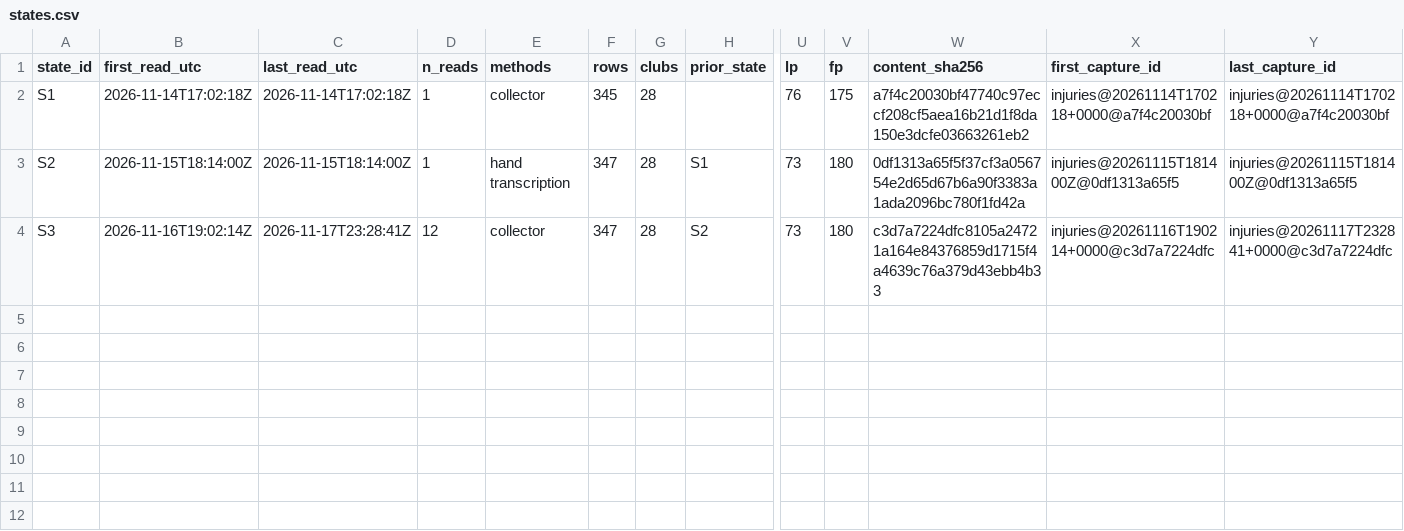
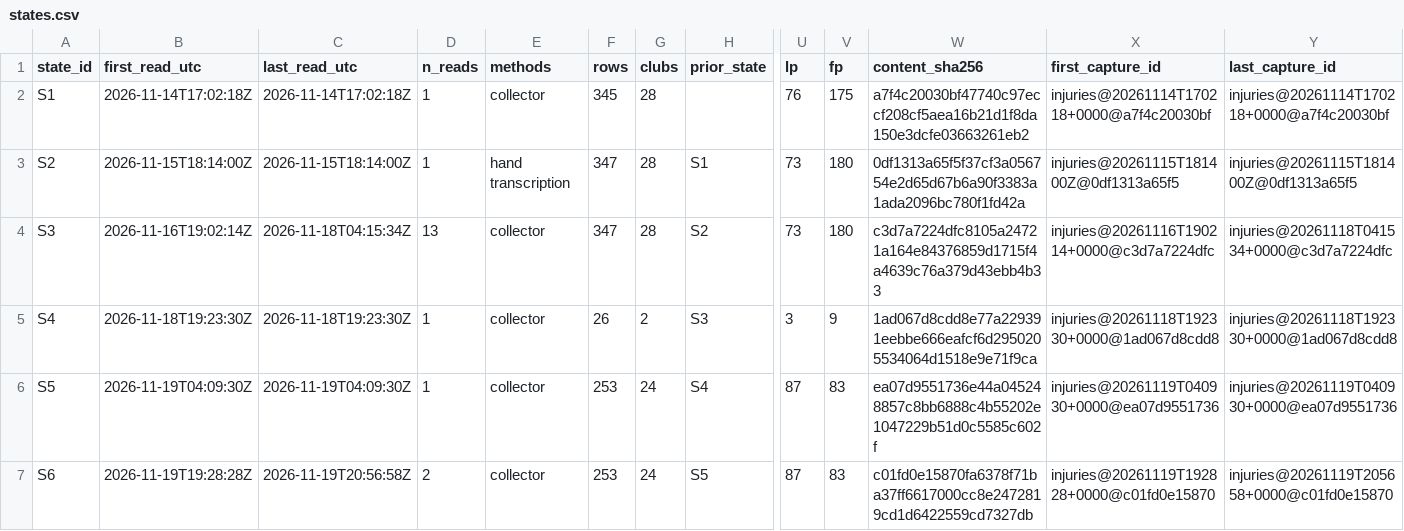
Before and after one commit to karagemop466-tech/X1, a CSV file: data/availability_series/states.csv, drawn as a sheet; only a part is shown, gaps mark what is left out; rows hold the shown columns only; the diff names each change by its address in the sheet, - before the commit and + after, or states it on an @@ line.

```diff
--- a/data/availability_series/states.csv
+++ b/data/availability_series/states.csv
-C4 (last_read_utc): 2026-11-17T23:28:41Z
+C4 (last_read_utc): 2026-11-18T04:15:34Z
-D4 (n_reads): 12
+D4 (n_reads): 13
-Y4 (last_capture_id): injuries@20261117T232841+0000@c3d7a7224dfc
+Y4 (last_capture_id): injuries@20261118T041534+0000@c3d7a7224dfc
+row 5: S4 | 2026-11-18T19:23:30Z | 2026-11-18T19:23:30Z | 1 | collector | 26 | 2 | S3 | 3 | 9 | 1ad067d8cdd8e77a229391eebbe666eafcf6d2950205534064d1518e9e71f9ca | injuries@20261118T192330+0000@1ad067d8cdd8 | injuries@20261118T192330+0000@1ad067d8cdd8
+row 6: S5 | 2026-11-19T04:09:30Z | 2026-11-19T04:09:30Z | 1 | collector | 253 | 24 | S4 | 87 | 83 | ea07d9551736e44a045248857c8bb6888c4b55202e1047229b51d0c5585c602f | injuries@20261119T040930+0000@ea07d9551736 | injuries@20261119T040930+0000@ea07d9551736
+row 7: S6 | 2026-11-19T19:28:28Z | 2026-11-19T20:56:58Z | 2 | collector | 253 | 24 | S5 | 87 | 83 | c01fd0e15870fa6378f71ba37ff6617000cc8e2472819cd1d6422559cd7327db | injuries@20261119T192828+0000@c01fd0e15870 | injuries@20261119T205658+0000@c01fd0e15870
```
Also changed, not shown: data/availability_series/captures.csv, data/availability_series/movement_by_game.csv, 2 other files.
